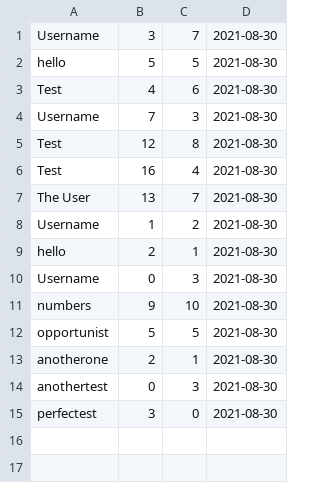
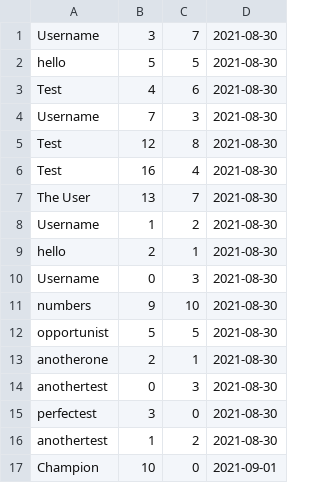
Before and after one commit to wescombef2/The-States-of-the-United-States, a CSV file: SUS_Saved_Results.csv, drawn as a sheet.

```diff
--- a/SUS_Saved_Results.csv
+++ b/SUS_Saved_Results.csv
@@ -15 +15,3 @@ anothertest,0,3,2021-08-30
 perfectest,3,0,2021-08-30
+anothertest,1,2,2021-08-30
+Champion,10,0,2021-09-01
```
Also changed, not shown: 1 other file.
